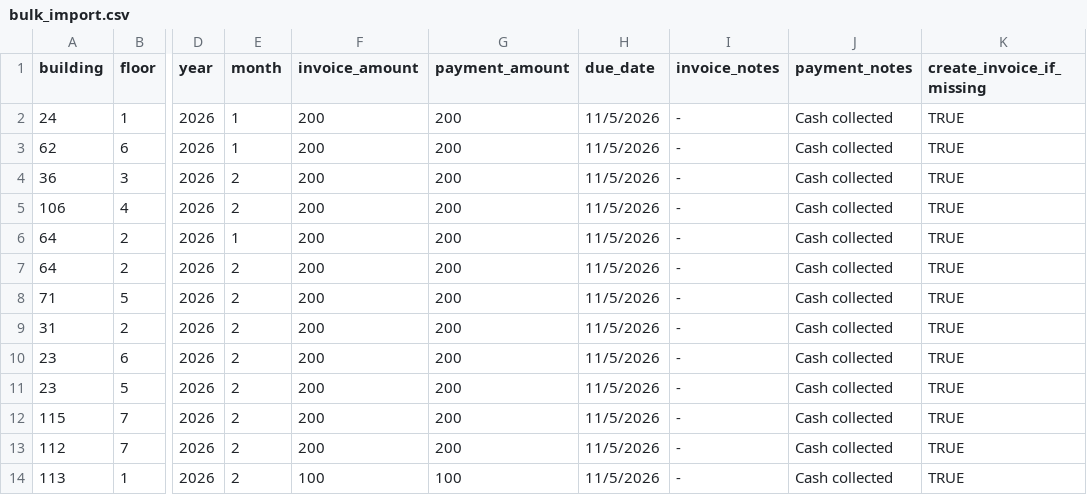
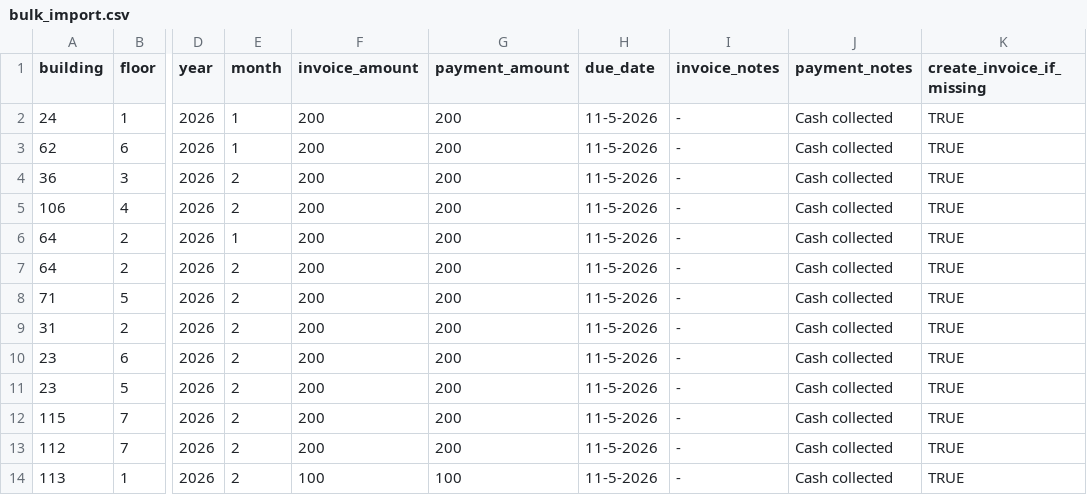
Before and after one commit to AhmedHassan0199/airnav-compound-backend, a CSV file: bulk_import.csv, drawn as a sheet; only a part is shown, gaps mark what is left out; the diff names each change by its address in the sheet, - before the commit and + after, or states it on an @@ line.

Commit message:
UPDATE BULK IMPORT

```diff
--- a/bulk_import.csv
+++ b/bulk_import.csv
-H2:H14 (due_date): 11/5/2026
+H2:H14 (due_date): 11-5-2026
```
